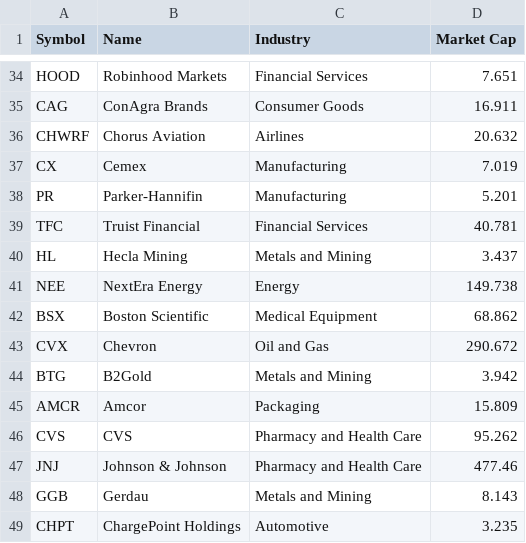
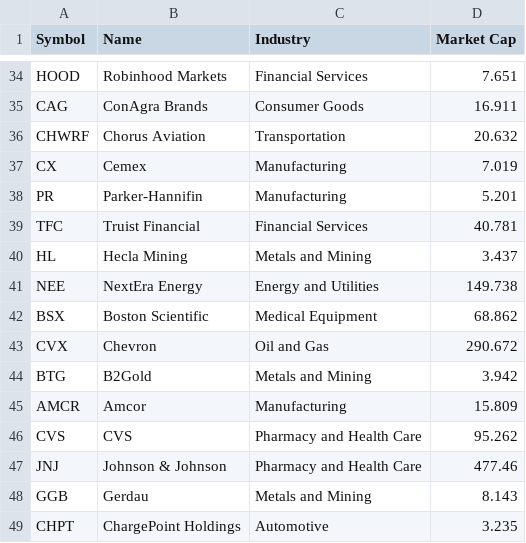
Before and after one commit to lzhang4672/RSSAnalyzer, a CSV file: src/data/tickers_data.csv, drawn as a sheet; only a part is shown, gaps mark what is left out; the diff covers the shown part only.

```diff
--- a/src/data/tickers_data.csv
+++ b/src/data/tickers_data.csv
@@ -35,3 +35,3 @@ HOOD,Robinhood Markets,Financial Services,7.651
 CAG,ConAgra Brands,Consumer Goods,16.911
-CHWRF,Chorus Aviation,Airlines,20.632
+CHWRF,Chorus Aviation,Transportation,20.632
 CX,Cemex,Manufacturing,7.019
@@ -40,3 +40,3 @@ TFC,Truist Financial,Financial Services,40.781
 HL,Hecla Mining,Metals and Mining,3.437
-NEE,NextEra Energy,Energy,149.738
+NEE,NextEra Energy,Energy and Utilities,149.738
 BSX,Boston Scientific,Medical Equipment,68.862
@@ -44,3 +44,3 @@ CVX,Chevron,Oil and Gas,290.672
 BTG,B2Gold,Metals and Mining,3.942
-AMCR,Amcor,Packaging,15.809
+AMCR,Amcor,Manufacturing,15.809
 CVS,CVS,Pharmacy and Health Care,95.262
```
Also changed, not shown: 46 edited cells elsewhere in this file, 1 other file.
